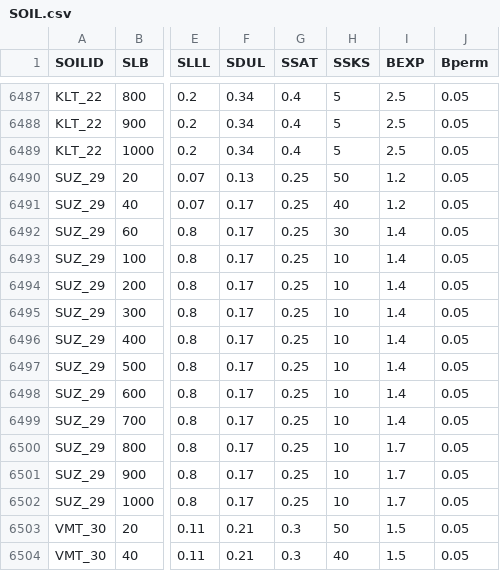
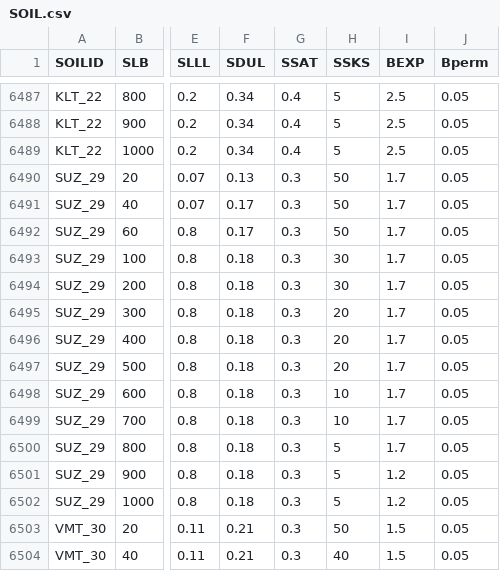
Before and after one commit to JBortolucci/ECOSMOS, a CSV file: inst/input/SOIL.csv, drawn as a sheet; only a part is shown, gaps mark what is left out; the diff names each change by its address in the sheet, - before the commit and + after, or states it on an @@ line.

```diff
--- a/inst/input/SOIL.csv
+++ b/inst/input/SOIL.csv
-G6490:G6502 (SSAT): 0.25
+G6490:G6502 (SSAT): 0.3
-I6490:I6491 (BEXP): 1.2
+I6490:I6491 (BEXP): 1.7
-H6491 (SSKS): 40
+H6491 (SSKS): 50
-H6492 (SSKS): 30
+H6492 (SSKS): 50
-I6492:I6499 (BEXP): 1.4
+I6492:I6499 (BEXP): 1.7
-F6493:F6502 (SDUL): 0.17
+F6493:F6502 (SDUL): 0.18
-H6493:H6494 (SSKS): 10
+H6493:H6494 (SSKS): 30
-H6495:H6497 (SSKS): 10
+H6495:H6497 (SSKS): 20
-H6500:H6502 (SSKS): 10
+H6500:H6502 (SSKS): 5
-I6501:I6502 (BEXP): 1.7
+I6501:I6502 (BEXP): 1.2
```
Also changed, not shown: 2 other files.
